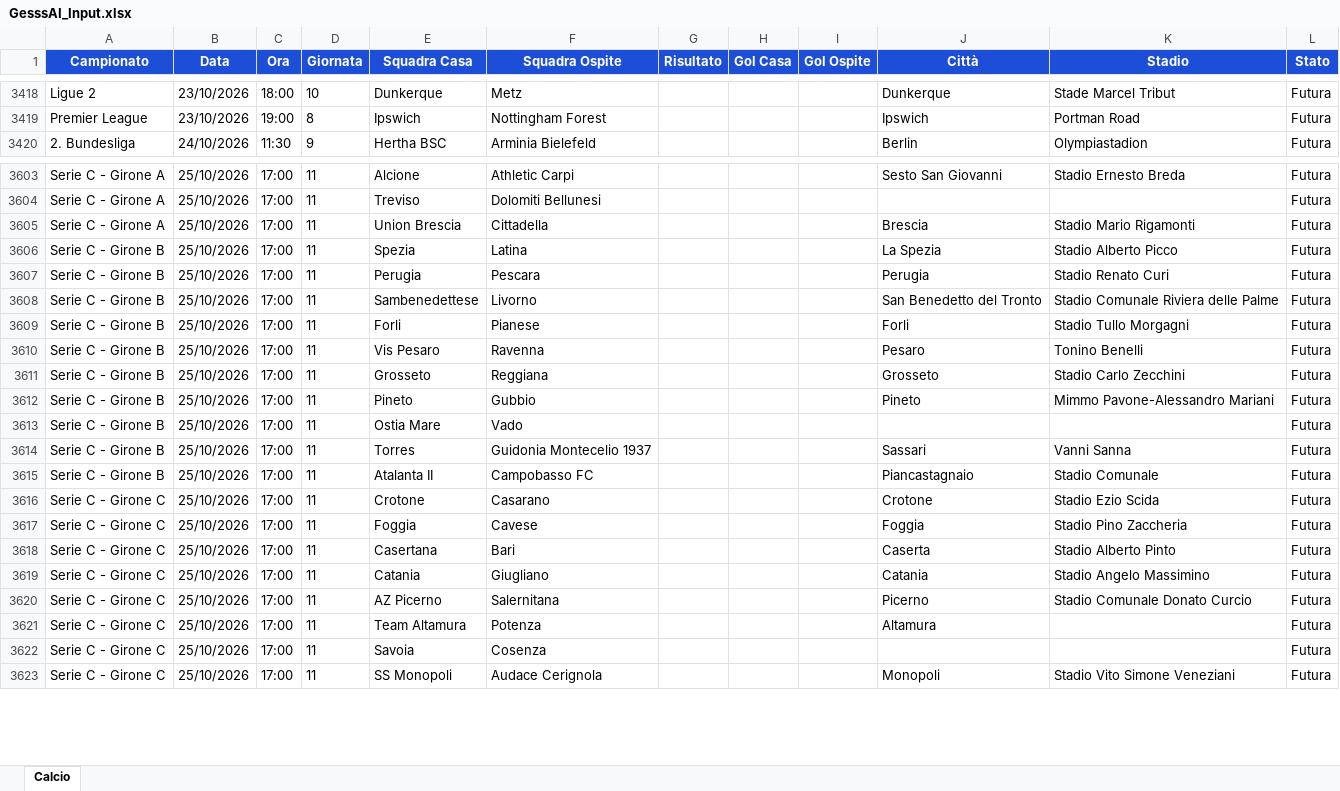
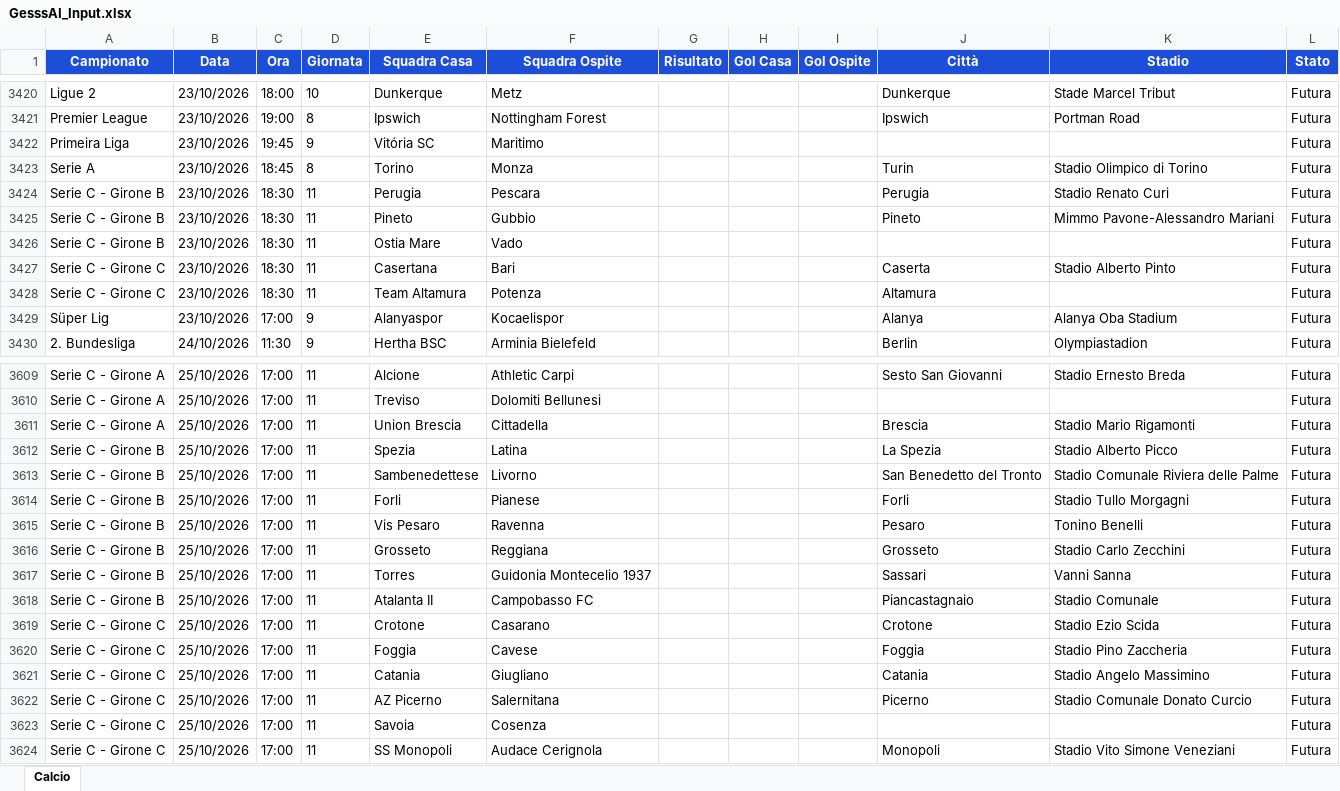
Before and after one commit to Gesss26/GesssAI-Pro---Auto, an Excel workbook: excel/GesssAI_Input.xlsx, sheet Calcio, drawn as a sheet; only a part is shown, gaps mark what is left out; values as stored, in another font and other column widths than the file's, no borders; removed rows and columns are numbered as before the commit, all else as after; the diff covers the shown part only; the diff names each change by its address in the sheet, - before the commit and + after, or states it on an @@ line.

```diff
--- a/excel/GesssAI_Input.xlsx (sheet Calcio)
+++ b/excel/GesssAI_Input.xlsx (sheet Calcio)
+row 3422: Primeira Liga | 23/10/2026 | 19:45 | 9 | Vitória SC | Maritimo |  |  |  |  |  | Futura
+row 3423: Serie A | 23/10/2026 | 18:45 | 8 | Torino | Monza |  |  |  | Turin | Stadio Olimpico di Torino | Futura
+row 3424: Serie C - Girone B | 23/10/2026 | 18:30 | 11 | Perugia | Pescara |  |  |  | Perugia | Stadio Renato Curi | Futura
+row 3425: Serie C - Girone B | 23/10/2026 | 18:30 | 11 | Pineto | Gubbio |  |  |  | Pineto | Mimmo Pavone-Alessandro Mariani | Futura
+row 3426: Serie C - Girone B | 23/10/2026 | 18:30 | 11 | Ostia Mare | Vado |  |  |  |  |  | Futura
+row 3427: Serie C - Girone C | 23/10/2026 | 18:30 | 11 | Casertana | Bari |  |  |  | Caserta | Stadio Alberto Pinto | Futura
+row 3428: Serie C - Girone C | 23/10/2026 | 18:30 | 11 | Team Altamura | Potenza |  |  |  | Altamura |  | Futura
+row 3429: Süper Lig | 23/10/2026 | 17:00 | 9 | Alanyaspor | Kocaelispor |  |  |  | Alanya | Alanya Oba Stadium | Futura
-row 3607: Serie C - Girone B | 25/10/2026 | 17:00 | 11 | Perugia | Pescara |  |  |  | Perugia | Stadio Renato Curi | Futura
-row 3612: Serie C - Girone B | 25/10/2026 | 17:00 | 11 | Pineto | Gubbio |  |  |  | Pineto | Mimmo Pavone-Alessandro Mariani | Futura
-row 3613: Serie C - Girone B | 25/10/2026 | 17:00 | 11 | Ostia Mare | Vado |  |  |  |  |  | Futura
-row 3618: Serie C - Girone C | 25/10/2026 | 17:00 | 11 | Casertana | Bari |  |  |  | Caserta | Stadio Alberto Pinto | Futura
-row 3621: Serie C - Girone C | 25/10/2026 | 17:00 | 11 | Team Altamura | Potenza |  |  |  | Altamura |  | Futura
```
Also changed, not shown: 3 added rows, 6 removed rows and 7 edited cells elsewhere in this sheet, 2 other files.
